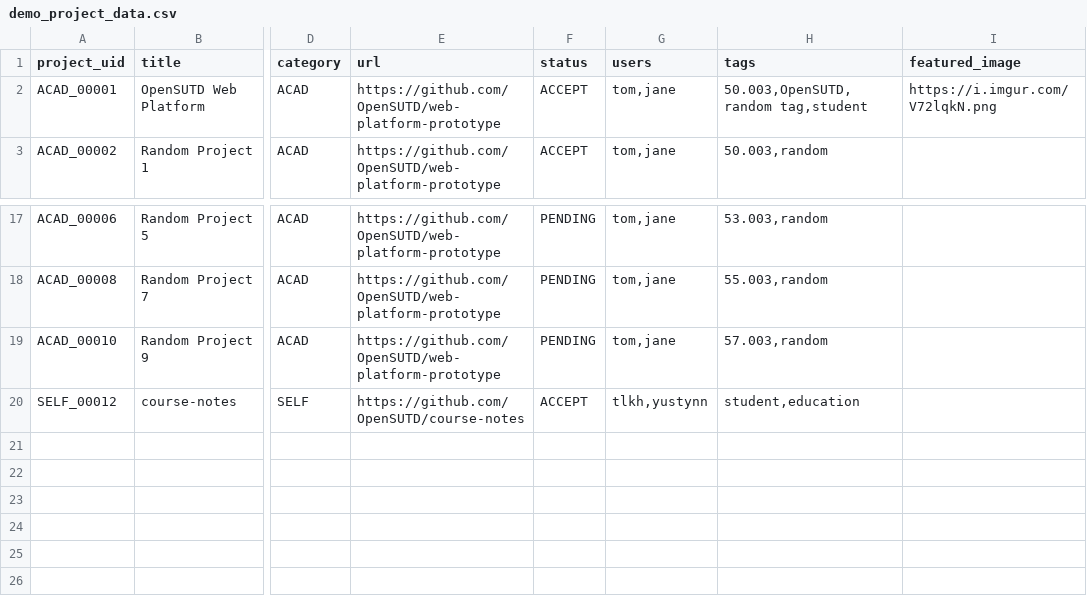
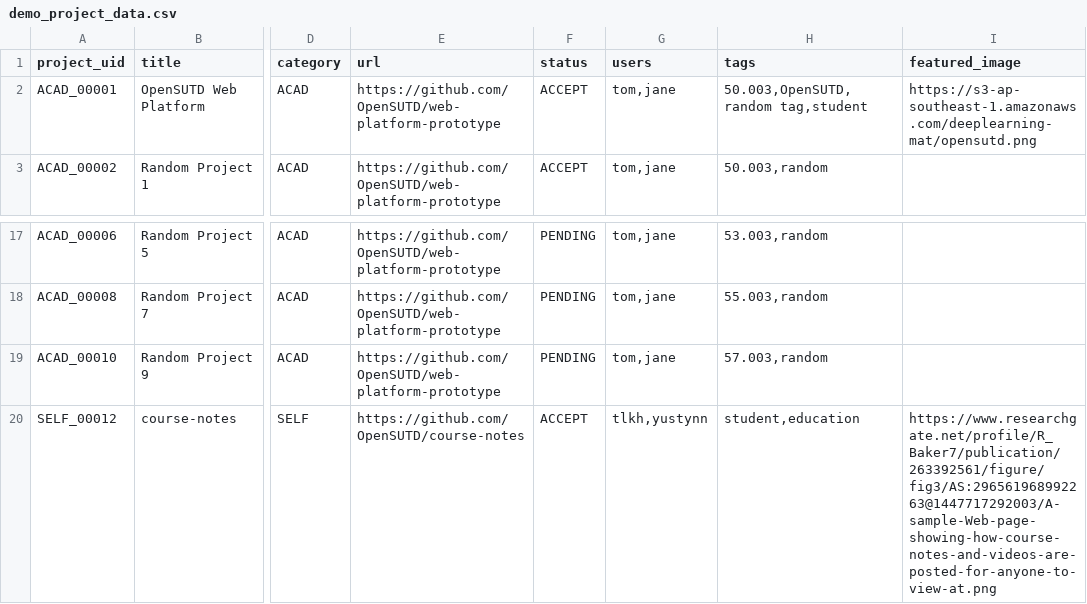
Before and after one commit to OpenSUTD/web-platform-prototype, a CSV file: demo_project_data.csv, drawn as a sheet; only a part is shown, gaps mark what is left out; the diff names each change by its address in the sheet, - before the commit and + after, or states it on an @@ line.

Commit message:
Fixed image resizing on various pages, fixed sample image, fixed submission form

```diff
--- a/demo_project_data.csv
+++ b/demo_project_data.csv
-I2 (featured_image): https://i.imgur.com/V72lqkN.png
+I2 (featured_image): https://s3-ap-southeast-1.amazonaws.com/deeplearning-mat/opensutd.png
-I20 (featured_image): (empty)
+I20 (featured_image): https://www.researchgate.net/profile/R_Baker7/publication/263392561/figure/fig3/AS:296561968992263@1447717292003/A-sample-Web-page-showing-how-course-notes-and-videos-are-posted-for-anyone-to-view-at.png
```
Also changed, not shown: 6 other files.
